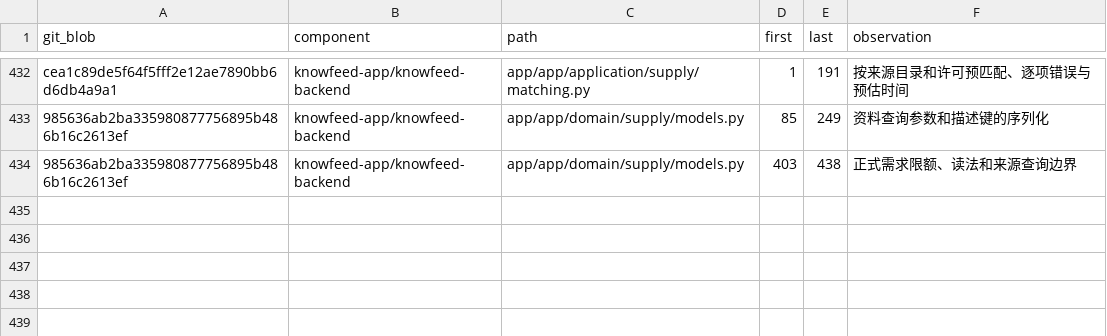
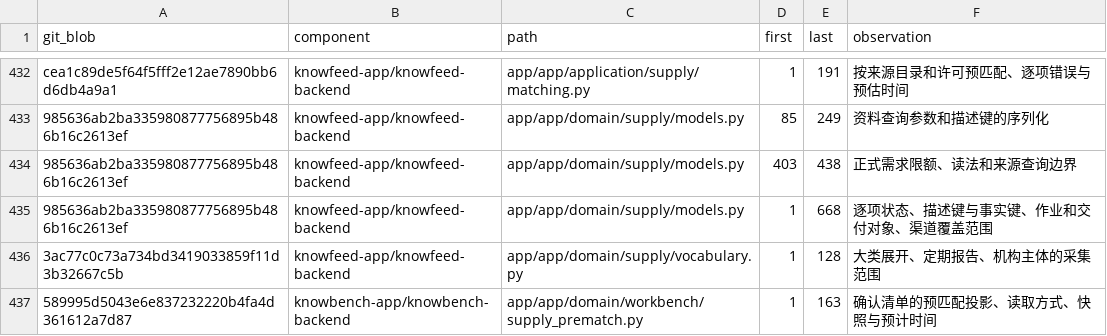
Before and after one commit to sunmoonlion/sunmoonun, a TSV file: scripts/results/2026-11-26-Luna十八组件逐行审查/reviewed.tsv, drawn as a sheet; only a part is shown, gaps mark what is left out.

```diff
--- a/scripts/results/2026-11-26-Luna十八组件逐行审查/reviewed.tsv
+++ b/scripts/results/2026-11-26-Luna十八组件逐行审查/reviewed.tsv
@@ -434 +434,4 @@ cea1c89de5f64f5fff2e12ae7890bb6d6db4a9a1	knowfeed-app/knowfeed-backend	app/app/a
 985636ab2ba335980877756895b486b16c2613ef	knowfeed-app/knowfeed-backend	app/app/domain/supply/models.py	403	438	正式需求限额、读法和来源查询边界
+985636ab2ba335980877756895b486b16c2613ef	knowfeed-app/knowfeed-backend	app/app/domain/supply/models.py	1	668	逐项状态、描述键与事实键、作业和交付对象、渠道覆盖范围
+3ac77c0c73a734bd3419033859f11d3b32667c5b	knowfeed-app/knowfeed-backend	app/app/domain/supply/vocabulary.py	1	128	大类展开、定期报告、机构主体的采集范围
+589995d5043e6e837232220b4fa4d361612a7d87	knowbench-app/knowbench-backend	app/app/domain/workbench/supply_prematch.py	1	163	确认清单的预匹配投影、读取方式、快照与预计时间
```
Also changed, not shown: 5 other files.
